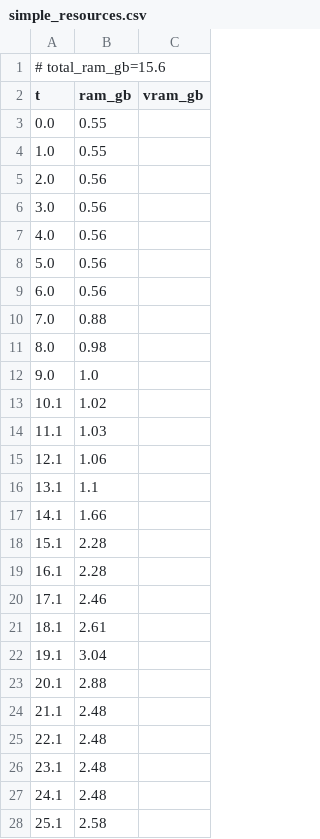
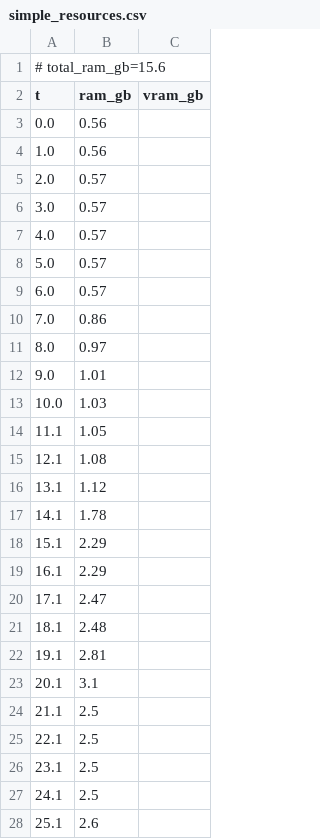
Before and after one commit to PozzettiAndrea/ComfyUI-UniDepth, a CSV file: dev/linux-cpu/logs/simple_resources.csv, drawn as a sheet; only a part is shown; the diff covers the shown part only.

Commit message:
Update dev/linux-cpu

```diff
--- a/dev/linux-cpu/logs/simple_resources.csv
+++ b/dev/linux-cpu/logs/simple_resources.csv
@@ -2,27 +2,27 @@
 t,ram_gb,vram_gb
-0.0,0.55,
-1.0,0.55,
-2.0,0.56,
-3.0,0.56,
-4.0,0.56,
-5.0,0.56,
-6.0,0.56,
-7.0,0.88,
-8.0,0.98,
-9.0,1.0,
-10.1,1.02,
-11.1,1.03,
-12.1,1.06,
-13.1,1.1,
-14.1,1.66,
-15.1,2.28,
-16.1,2.28,
-17.1,2.46,
-18.1,2.61,
-19.1,3.04,
-20.1,2.88,
-21.1,2.48,
-22.1,2.48,
-23.1,2.48,
-24.1,2.48,
-25.1,2.58,
+0.0,0.56,
+1.0,0.56,
+2.0,0.57,
+3.0,0.57,
+4.0,0.57,
+5.0,0.57,
+6.0,0.57,
+7.0,0.86,
+8.0,0.97,
+9.0,1.01,
+10.0,1.03,
+11.1,1.05,
+12.1,1.08,
+13.1,1.12,
+14.1,1.78,
+15.1,2.29,
+16.1,2.29,
+17.1,2.47,
+18.1,2.48,
+19.1,2.81,
+20.1,3.1,
+21.1,2.5,
+22.1,2.5,
+23.1,2.5,
+24.1,2.5,
+25.1,2.6,
```
Also changed, not shown: 4 added rows, 9 removed rows and 40 edited cells elsewhere in this file, 14 other files.
